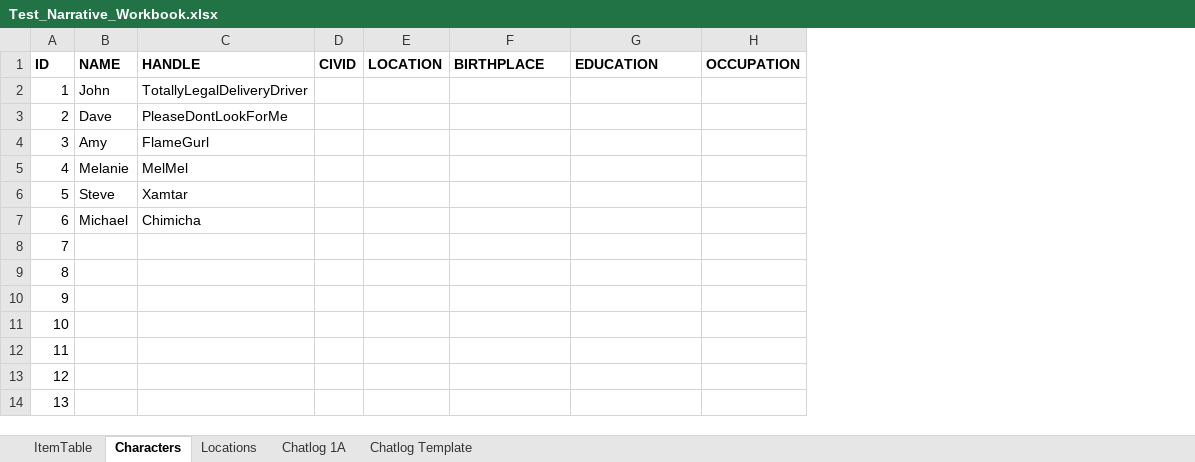
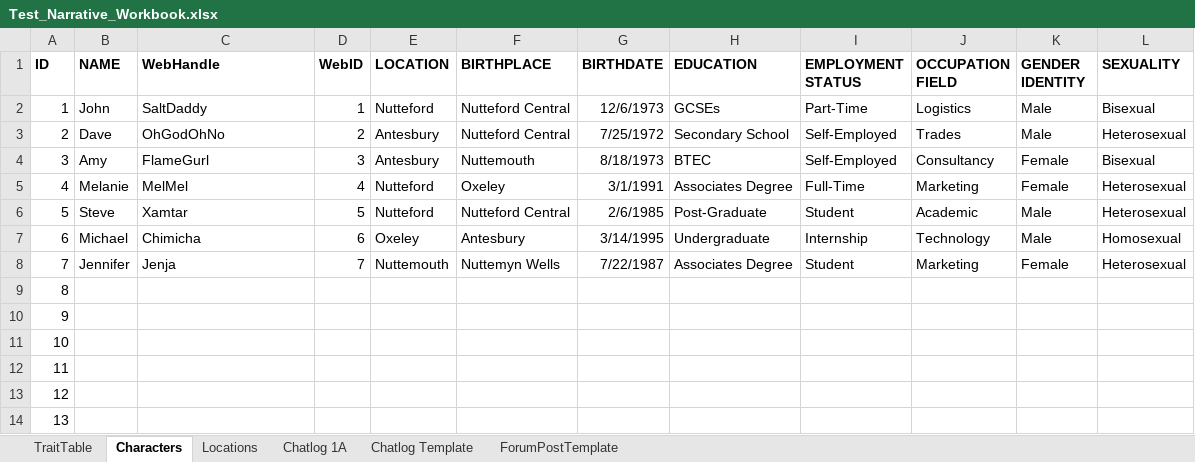
Before and after one commit to KarimAjouz/DataGame, an Excel workbook: Assets/StoryCSVs/TestCSVs/WholeWorkbook/Test_Narrative_Workbook.xlsx, sheet Characters, drawn as a sheet; only a part is shown; values as stored, in another font and other column widths than the file's, no borders; removed rows and columns are numbered as before the commit, all else as after; the diff names each change by its address in the sheet, - before the commit and + after, or states it on an @@ line.

```diff
--- a/Assets/StoryCSVs/TestCSVs/WholeWorkbook/Test_Narrative_Workbook.xlsx (sheet Characters)
+++ b/Assets/StoryCSVs/TestCSVs/WholeWorkbook/Test_Narrative_Workbook.xlsx (sheet Characters)
-sheet tab: ItemTable
+sheet tab: TraitTable
+sheet tab: ForumPostTemplate
-column D (CIVID), empty
+column D (WebID), rows 2-8: 1 | 2 | 3 | 4 | 5 | 6 | 7
+column G (BIRTHDATE), rows 2-8: 12/6/1973 | 7/25/1972 | 8/18/1973 | 3/1/1991 | 2/6/1985 | 3/14/1995 | 7/22/1987
-column H (OCCUPATION), empty
+column I (EMPLOYMENT STATUS), rows 2-8: Part-Time | Self-Employed | Self-Employed | Full-Time | Student | Internship | Student
+column J (OCCUPATION FIELD), rows 2-8: Logistics | Trades | Consultancy | Marketing | Academic | Technology | Marketing
+column K (GENDER IDENTITY), rows 2-8: Male | Male | Female | Female | Male | Male | Female
+column L (SEXUALITY), rows 2-8: Bisexual | Heterosexual | Bisexual | Heterosexual | Heterosexual | Homosexual | Heterosexual
-C1: HANDLE
+C1: WebHandle
-C2 (WebHandle): TotallyLegalDeliveryDriver
+C2 (WebHandle): SaltDaddy
-E2 (LOCATION): (empty)
+E2 (LOCATION): Nutteford
-F2:F3 (BIRTHPLACE): (empty)
+F2:F3 (BIRTHPLACE): Nutteford Central
-H2 (EDUCATION): (empty)
+H2 (EDUCATION): GCSEs
-C3 (WebHandle): PleaseDontLookForMe
+C3 (WebHandle): OhGodOhNo
-E3:E4 (LOCATION): (empty)
+E3:E4 (LOCATION): Antesbury
-H3 (EDUCATION): (empty)
+H3 (EDUCATION): Secondary School
-F4 (BIRTHPLACE): (empty)
+F4 (BIRTHPLACE): Nuttemouth
-H4 (EDUCATION): (empty)
+H4 (EDUCATION): BTEC
-E5:E6 (LOCATION): (empty)
+E5:E6 (LOCATION): Nutteford
-F5 (BIRTHPLACE): (empty)
+F5 (BIRTHPLACE): Oxeley
-H5 (EDUCATION): (empty)
+H5 (EDUCATION): Associates Degree
-F6 (BIRTHPLACE): (empty)
+F6 (BIRTHPLACE): Nutteford Central
-H6 (EDUCATION): (empty)
+H6 (EDUCATION): Post-Graduate
-E7 (LOCATION): (empty)
+E7 (LOCATION): Oxeley
-F7 (BIRTHPLACE): (empty)
+F7 (BIRTHPLACE): Antesbury
-H7 (EDUCATION): (empty)
+H7 (EDUCATION): Undergraduate
-B8 (NAME): (empty)
+B8 (NAME): Jennifer
-C8 (WebHandle): (empty)
+C8 (WebHandle): Jenja
-E8 (LOCATION): (empty)
+E8 (LOCATION): Nuttemouth
-F8 (BIRTHPLACE): (empty)
+F8 (BIRTHPLACE): Nuttemyn Wells
-H8 (EDUCATION): (empty)
+H8 (EDUCATION): Associates Degree
```
Also changed, not shown: sheet TraitTable, sheet Locations, 33 other files.
